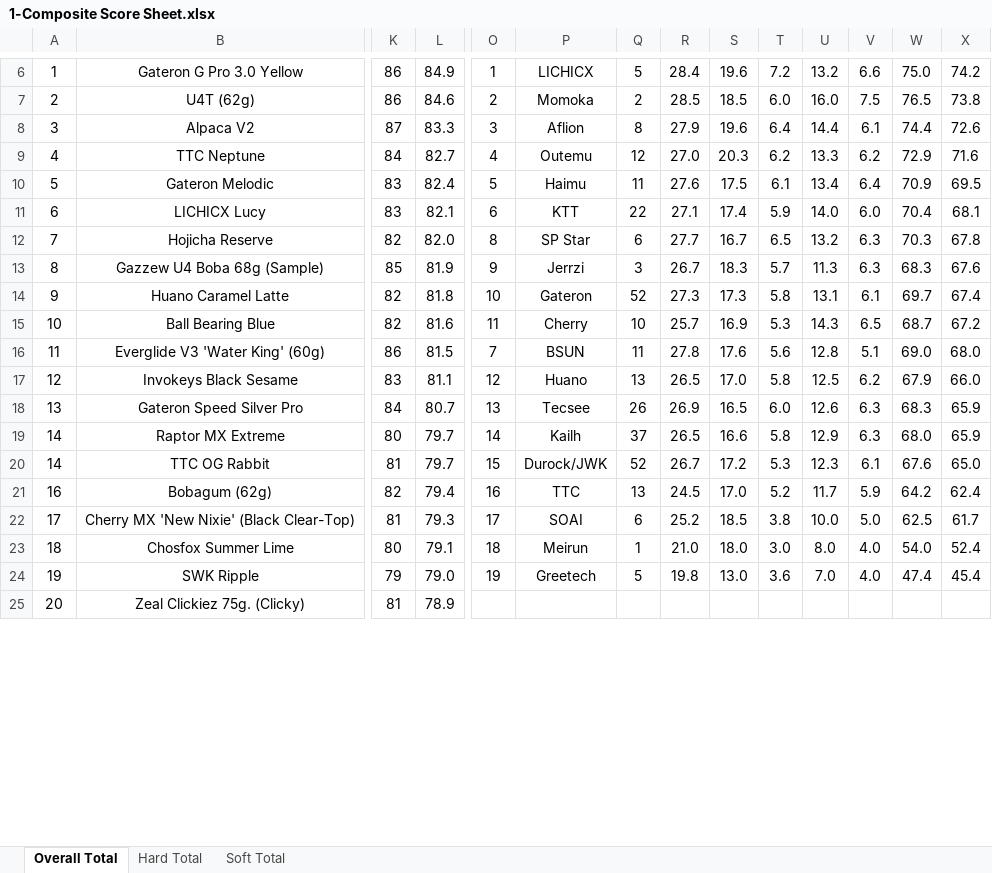
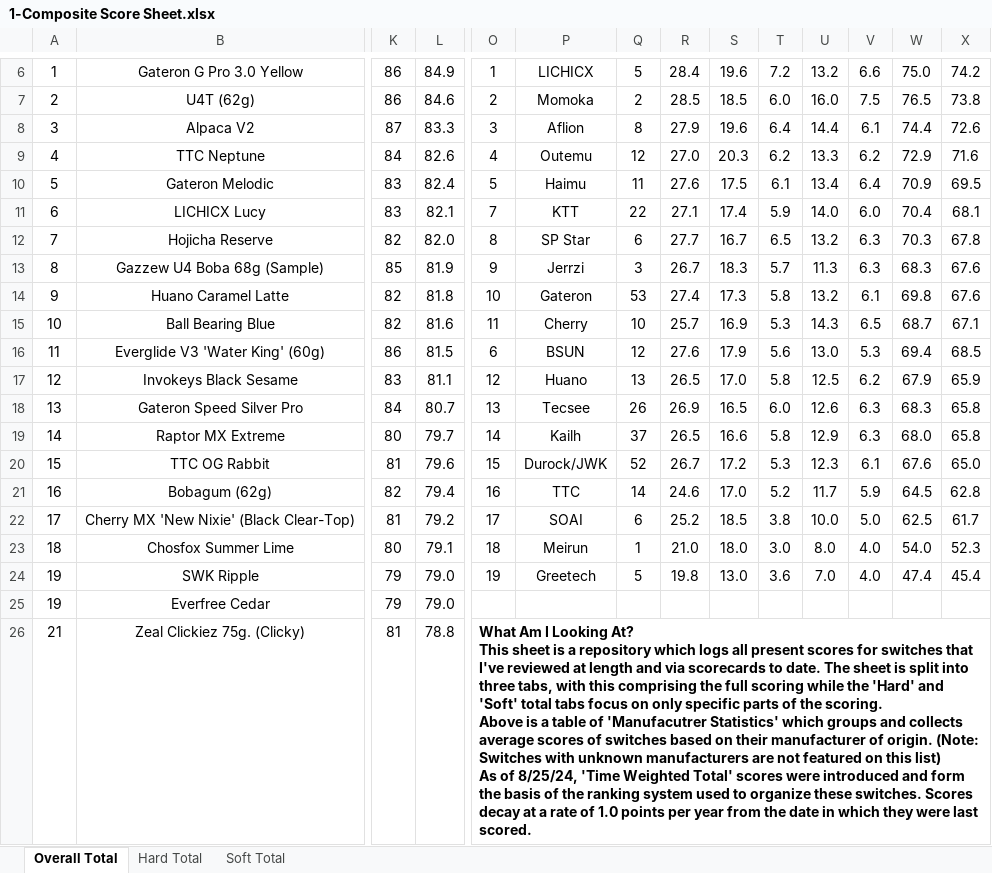
Before and after one commit to ThereminGoat/switch-scores, an Excel workbook: 1-Composite Score Sheet.xlsx, sheet Overall Total, drawn as a sheet; only a part is shown, gaps mark what is left out; values as stored, in another font and other column widths than the file's, no borders; charts and pictures not drawn; addresses are those after the commit; rows hold the shown columns only; ↵ is a line break in a cell; the diff covers the shown part only; the diff names each change by its address in the sheet, - before the commit and + after, or states it on an @@ line.

```diff
--- a/1-Composite Score Sheet.xlsx (sheet Overall Total)
+++ b/1-Composite Score Sheet.xlsx (sheet Overall Total)
-L9: 82.7
+L9: 82.6
-O11: 6
+O11: 7
-Q14: 52
+Q14: 53
-R14: 27.3
+R14: 27.4
-U14: 13.1
+U14: 13.2
-W14: 69.7
+W14: 69.8
-X14: 67.4
+X14: 67.6
-X15: 67.2
+X15: 67.1
-O16: 7
+O16: 6
-Q16: 11
+Q16: 12
-R16: 27.8
+R16: 27.6
-S16: 17.6
+S16: 17.9
-U16: 12.8
+U16: 13.0
-V16: 5.1
+V16: 5.3
-W16: 69.0
+W16: 69.4
-X16: 68.0
+X16: 68.5
-X17: 66.0
+X17: 65.9
-X18:X19: 65.9
+X18:X19: 65.8
-A20: 14
+A20: 15
-L20: 79.7
+L20: 79.6
-Q21: 13
+Q21: 14
-R21: 24.5
+R21: 24.6
-W21: 64.2
+W21: 64.5
-X21: 62.4
+X21: 62.8
-L22: 79.3
+L22: 79.2
-X23: 52.4
+X23: 52.3
+row 25: 19 | Everfree Cedar | 79 | 79.0
-A26: 20
+A26: 21
-L26: 78.9
+L26: 78.8
-O26: (empty)
+O26: What Am I Looking At? ↵ This sheet is a repository which logs all present scores for switches that I've reviewed at length and via scorecards to date. The sheet is split into three tabs, with this comprising the full scoring while the 'Hard' and 'Soft' total tabs focus on only specific parts of the scoring. ↵ Above is a table of 'Manufacutrer Statistics' which groups and collects average scores of switches based on their manufacturer of origin. (Note: Switches with unknown manufacturers are not featured on this list) ↵ As of 8/25/24, 'Time Weighted Total' scores were introduced and form the basis of the ranking system used to organize these switches. Scores decay at a rate of 1.0 points per year from the date in which they were last scored.
+O26:X33 merged
```
Also changed, not shown: 13 added rows, 8 removed rows, 586 edited cells and merged cells elsewhere in this sheet, sheet Soft Total, sheet Hard Total, formulas that keep their value, 6 other files.
